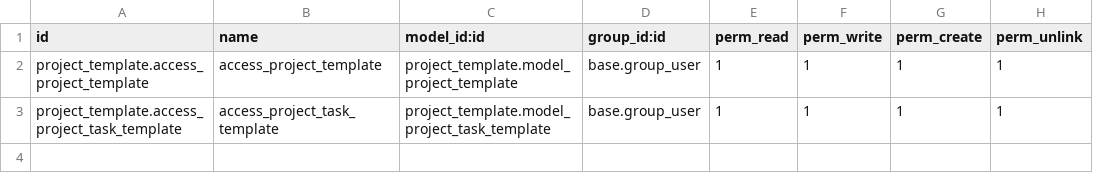
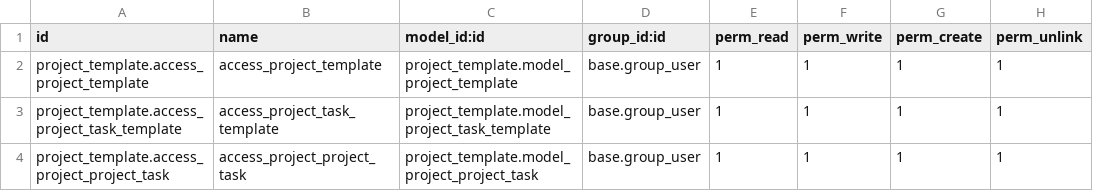
Before and after one commit to Febeenasherin/odoo_19, a CSV file: project_template/security/ir.model.access.csv, drawn as a sheet; the diff names each change by its address in the sheet, - before the commit and + after, or states it on an @@ line.

```diff
--- a/project_template/security/ir.model.access.csv
+++ b/project_template/security/ir.model.access.csv
+row 4: project_template.access_project_project_task | access_project_project_task | project_template.model_project_project_task | base.group_user | 1 | 1 | 1 | 1
```
Also changed, not shown: 21 other files.
